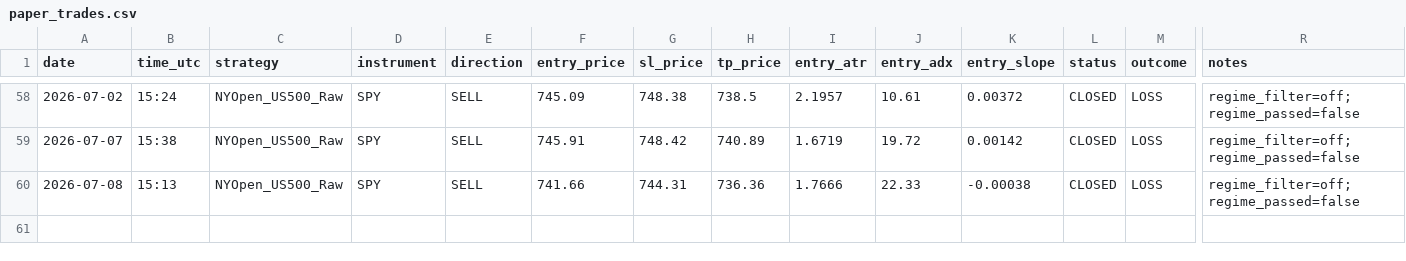
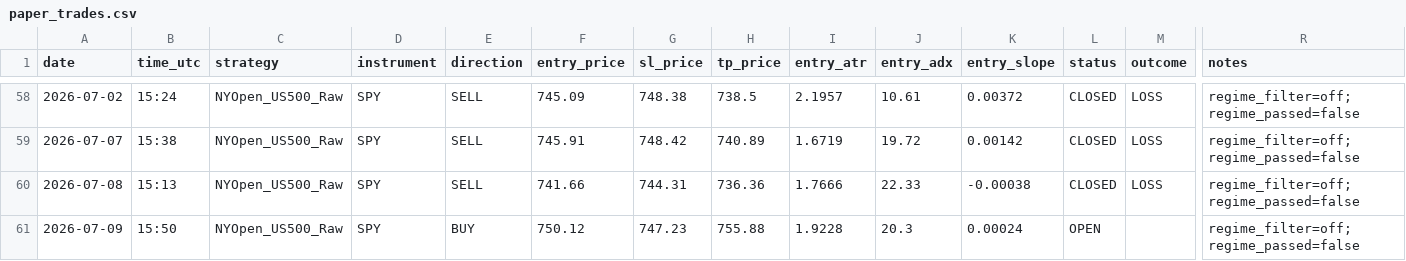
Before and after one commit to Davidtar12/paper-trader, a CSV file: paper_trades.csv, drawn as a sheet; only a part is shown, gaps mark what is left out; rows hold the shown columns only; the diff names each change by its address in the sheet, - before the commit and + after, or states it on an @@ line.

Commit message:
signals: 2026-07-09 15:50 UTC

```diff
--- a/paper_trades.csv
+++ b/paper_trades.csv
+row 61: 2026-07-09 | 15:50 | NYOpen_US500_Raw | SPY | BUY | 750.12 | 747.23 | 755.88 | 1.9228 | 20.3 | 0.00024 | OPEN |  | regime_filter=off;regime_passed=false
```
